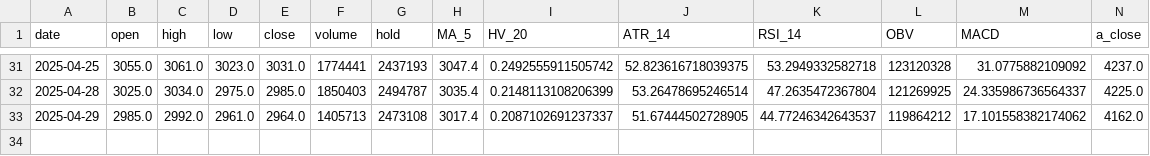
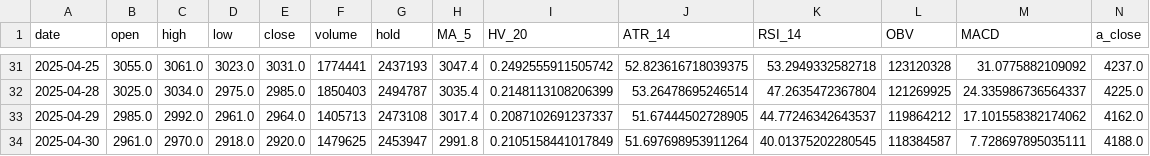
Before and after one commit to 15610135254/soybean-meal-price-prediction, a CSV file: model_data/date2_1746799438.csv (was model_data/date2_1746763900.csv), drawn as a sheet; only a part is shown, gaps mark what is left out; rows hold the shown columns only; the diff names each change by its address in the sheet, - before the commit and + after, or states it on an @@ line.

```diff
--- a/model_data/date2_1746763900.csv
+++ b/model_data/date2_1746799438.csv
+row 34: 2025-04-30 | 2961.0 | 2970.0 | 2918.0 | 2920.0 | 1479625 | 2453947 | 2991.8 | 0.2105158441017849 | 51.697698953911264 | 40.01375202280545 | 118384587 | 7.728697895035111 | 4188.0
```
Also changed, not shown: model_data/date1.csv, 28 other files.
